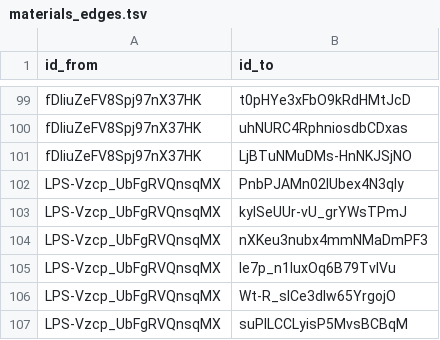
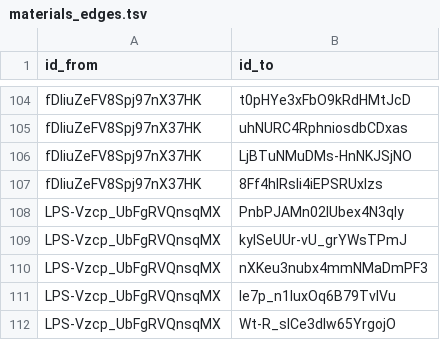
Before and after one commit to CAJ2/sage-databot, a TSV file: src/materials/materials_edges.tsv, drawn as a sheet; only a part is shown, gaps mark what is left out; the shorter side is filled out with more unchanged rows; the diff covers the shown part only; the diff names each change by its address in the sheet, - before the commit and + after, or states it on an @@ line.

```diff
--- a/src/materials/materials_edges.tsv
+++ b/src/materials/materials_edges.tsv
+row 107: fDIiuZeFV8Spj97nX37HK | 8Ff4hlRsIi4iEPSRUxIzs
```
Also changed, not shown: 5 added rows elsewhere in this file, src/materials/materials.tsv, 1 other file.
